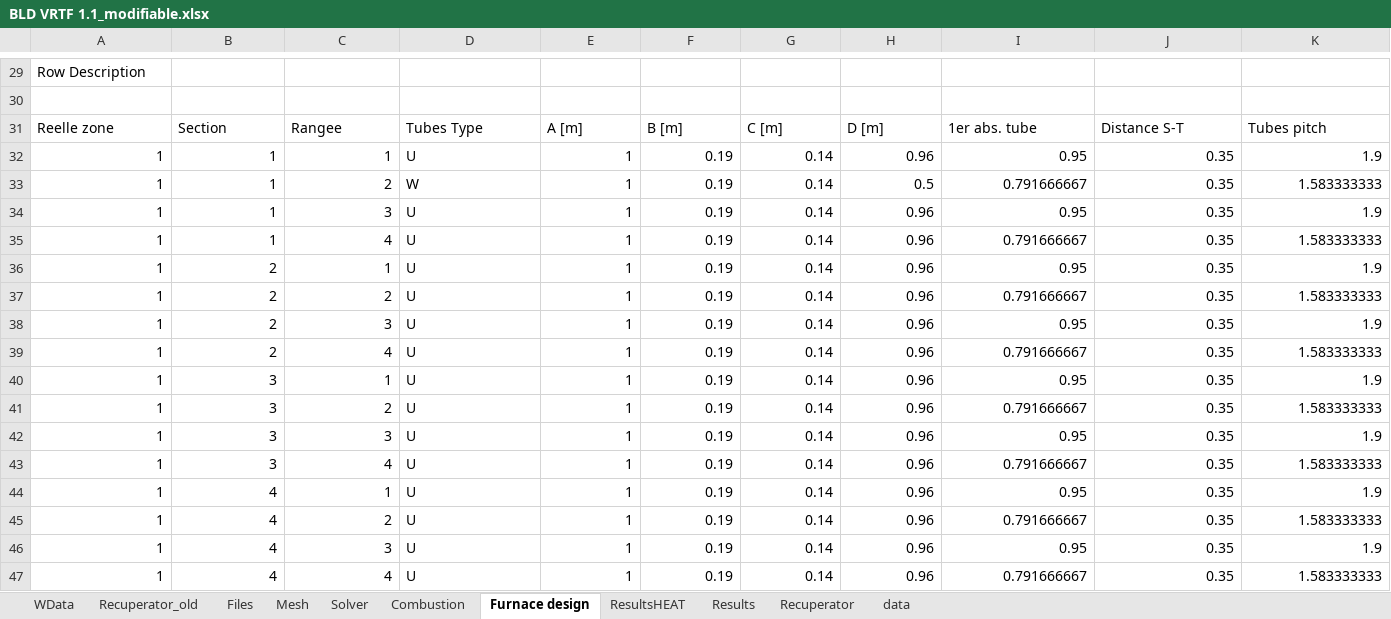
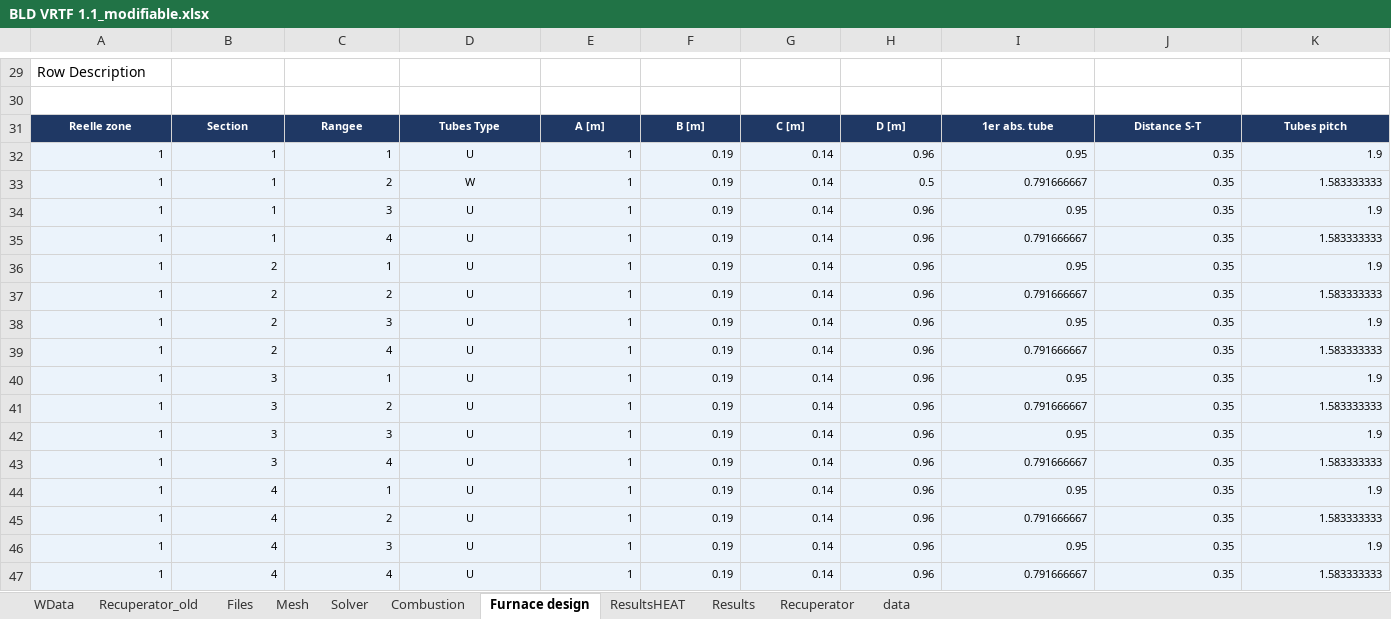
Before and after one commit to duboyfoot/vrtf, an Excel workbook: BLD VRTF 1.1_modifiable.xlsx, sheet Furnace design, drawn as a sheet; only a part is shown, gaps mark what is left out; values as stored, in another font and other column widths than the file's, no borders; the diff covers the shown part only; the diff names each change by its address in the sheet, - before the commit and + after, or states it on an @@ line.

```diff
--- a/BLD VRTF 1.1_modifiable.xlsx (sheet Furnace design)
+++ b/BLD VRTF 1.1_modifiable.xlsx (sheet Furnace design)
@@ A31:K31 fill: none → #1F3864, bold: off → on, text colour: black → #FFFFFF @@
@@ A31:K47 text size: smaller @@
-A31:K31 alignment: left
+A31:K31 alignment: center
-A32:K47 fill: none
+A32:K47 fill: #EBF3FB
-D32:D47 alignment: left
+D32:D47 alignment: center
```
Also changed, not shown: cell formats elsewhere in this sheet, sheet Combustion, 1 other file.
